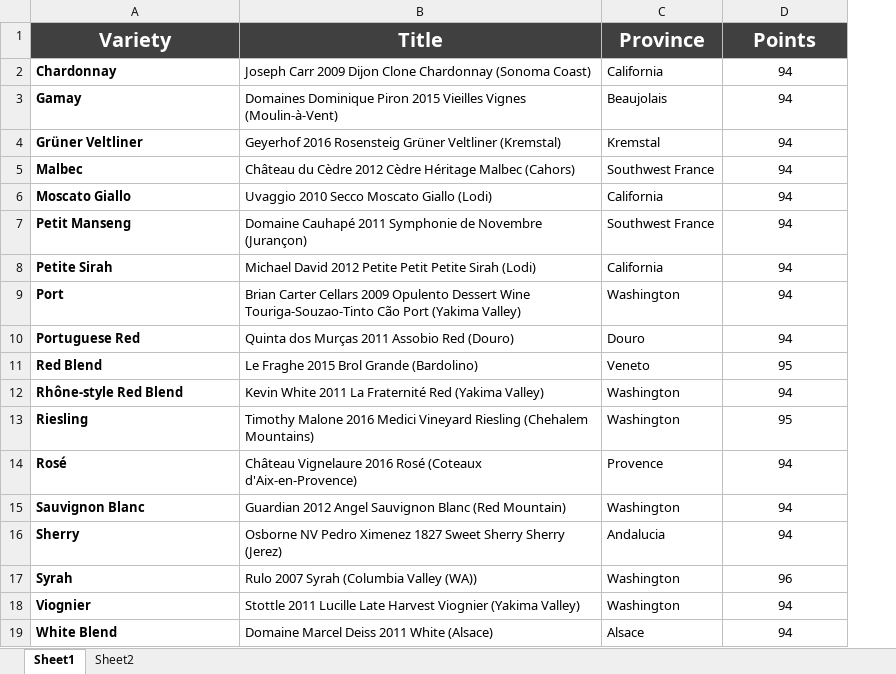
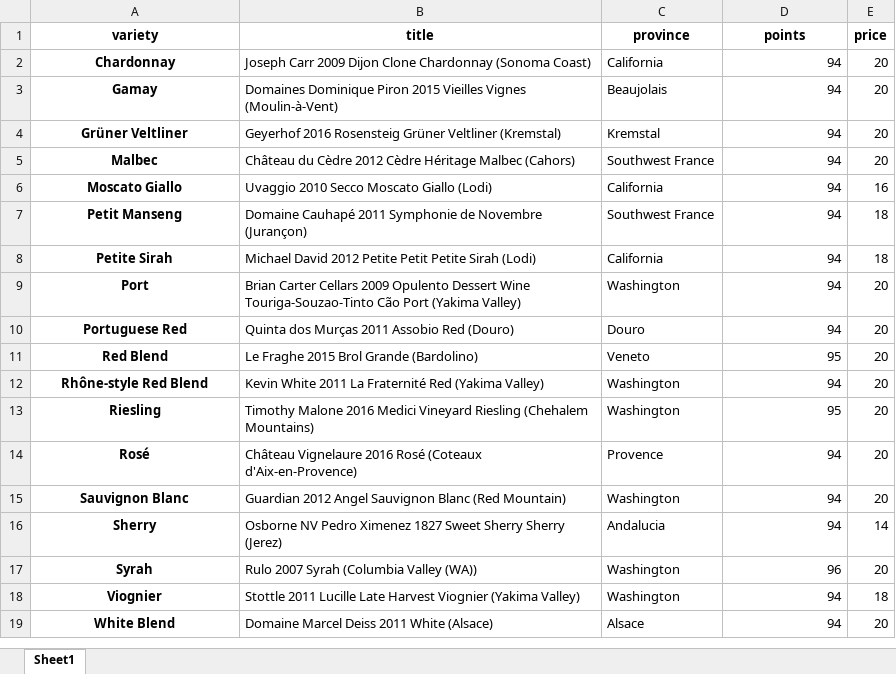
Before and after one commit to madengr00/PourTaste, an Excel workbook: Output/Top_wines.xlsx, sheet Sheet1, drawn as a sheet; values as stored, in another font and other column widths than the file's, no borders; table styles not drawn; removed rows and columns are numbered as before the commit, all else as after; the diff names each change by its address in the sheet, - before the commit and + after, or states it on an @@ line.

```diff
--- a/Output/Top_wines.xlsx (sheet Sheet1)
+++ b/Output/Top_wines.xlsx (sheet Sheet1)
-sheet tab: Sheet2
+column E, rows 2-19: 20 | 20 | 20 | 20 | 16 | 18 | 18 | 20 | 20 | 20 | 20 | 20 | 20 | 20 | 14 | 20 | 18 | 20
-row 1: Variety | Title | Province | Points
+row 1: variety | title | province | points | price
-A2:A19 alignment: left
+A2:A19 alignment: center
-D2:D19 alignment: center
+D2:D19 alignment: right
```
Also changed, not shown: 2 other files.
